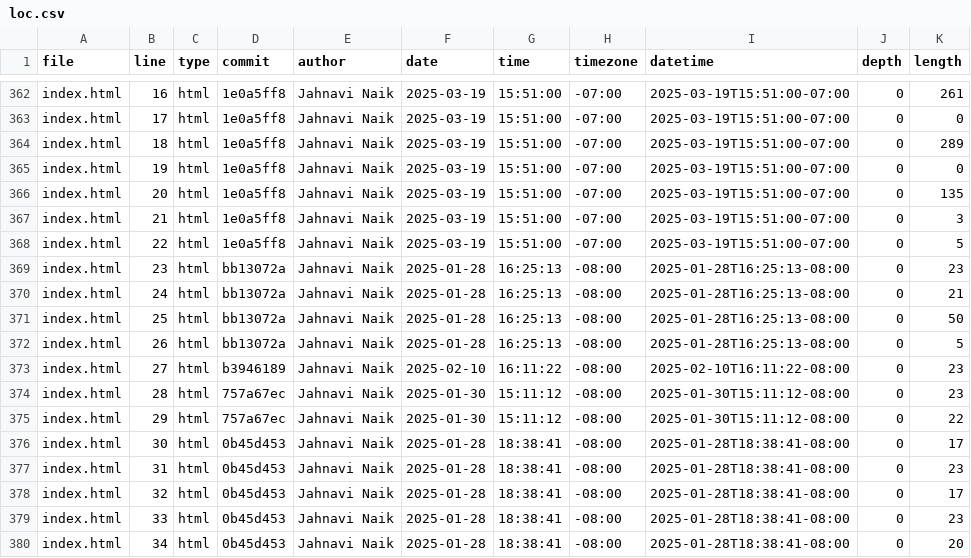
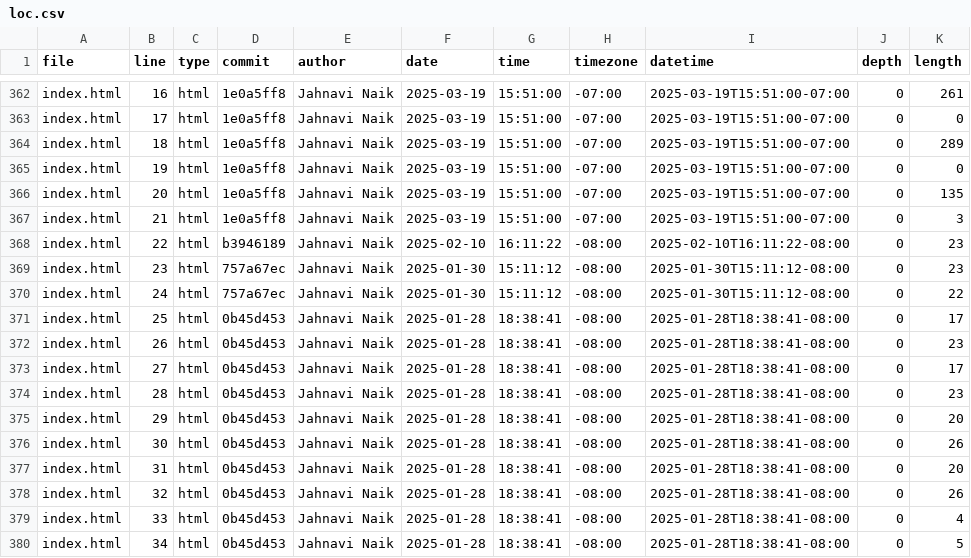
Before and after one commit to jahnavi-naik/portfolio, a CSV file: meta/loc.csv, drawn as a sheet; only a part is shown, gaps mark what is left out; the diff covers the shown part only.

```diff
--- a/meta/loc.csv
+++ b/meta/loc.csv
@@ -367,14 +367,14 @@ index.html,20,html,1e0a5ff8,Jahnavi Naik,2025-03-19,15:51:00,-07:00,2025-03-19T1
 index.html,21,html,1e0a5ff8,Jahnavi Naik,2025-03-19,15:51:00,-07:00,2025-03-19T15:51:00-07:00,0,3
-index.html,22,html,1e0a5ff8,Jahnavi Naik,2025-03-19,15:51:00,-07:00,2025-03-19T15:51:00-07:00,0,5
-index.html,23,html,bb13072a,Jahnavi Naik,2025-01-28,16:25:13,-08:00,2025-01-28T16:25:13-08:00,0,23
-index.html,24,html,bb13072a,Jahnavi Naik,2025-01-28,16:25:13,-08:00,2025-01-28T16:25:13-08:00,0,21
-index.html,25,html,bb13072a,Jahnavi Naik,2025-01-28,16:25:13,-08:00,2025-01-28T16:25:13-08:00,0,50
-index.html,26,html,bb13072a,Jahnavi Naik,2025-01-28,16:25:13,-08:00,2025-01-28T16:25:13-08:00,0,5
-index.html,27,html,b3946189,Jahnavi Naik,2025-02-10,16:11:22,-08:00,2025-02-10T16:11:22-08:00,0,23
-index.html,28,html,757a67ec,Jahnavi Naik,2025-01-30,15:11:12,-08:00,2025-01-30T15:11:12-08:00,0,23
-index.html,29,html,757a67ec,Jahnavi Naik,2025-01-30,15:11:12,-08:00,2025-01-30T15:11:12-08:00,0,22
-index.html,30,html,0b45d453,Jahnavi Naik,2025-01-28,18:38:41,-08:00,2025-01-28T18:38:41-08:00,0,17
-index.html,31,html,0b45d453,Jahnavi Naik,2025-01-28,18:38:41,-08:00,2025-01-28T18:38:41-08:00,0,23
-index.html,32,html,0b45d453,Jahnavi Naik,2025-01-28,18:38:41,-08:00,2025-01-28T18:38:41-08:00,0,17
-index.html,33,html,0b45d453,Jahnavi Naik,2025-01-28,18:38:41,-08:00,2025-01-28T18:38:41-08:00,0,23
-index.html,34,html,0b45d453,Jahnavi Naik,2025-01-28,18:38:41,-08:00,2025-01-28T18:38:41-08:00,0,20
+index.html,22,html,b3946189,Jahnavi Naik,2025-02-10,16:11:22,-08:00,2025-02-10T16:11:22-08:00,0,23
+index.html,23,html,757a67ec,Jahnavi Naik,2025-01-30,15:11:12,-08:00,2025-01-30T15:11:12-08:00,0,23
+index.html,24,html,757a67ec,Jahnavi Naik,2025-01-30,15:11:12,-08:00,2025-01-30T15:11:12-08:00,0,22
+index.html,25,html,0b45d453,Jahnavi Naik,2025-01-28,18:38:41,-08:00,2025-01-28T18:38:41-08:00,0,17
+index.html,26,html,0b45d453,Jahnavi Naik,2025-01-28,18:38:41,-08:00,2025-01-28T18:38:41-08:00,0,23
+index.html,27,html,0b45d453,Jahnavi Naik,2025-01-28,18:38:41,-08:00,2025-01-28T18:38:41-08:00,0,17
+index.html,28,html,0b45d453,Jahnavi Naik,2025-01-28,18:38:41,-08:00,2025-01-28T18:38:41-08:00,0,23
+index.html,29,html,0b45d453,Jahnavi Naik,2025-01-28,18:38:41,-08:00,2025-01-28T18:38:41-08:00,0,20
+index.html,30,html,0b45d453,Jahnavi Naik,2025-01-28,18:38:41,-08:00,2025-01-28T18:38:41-08:00,0,26
+index.html,31,html,0b45d453,Jahnavi Naik,2025-01-28,18:38:41,-08:00,2025-01-28T18:38:41-08:00,0,20
+index.html,32,html,0b45d453,Jahnavi Naik,2025-01-28,18:38:41,-08:00,2025-01-28T18:38:41-08:00,0,26
+index.html,33,html,0b45d453,Jahnavi Naik,2025-01-28,18:38:41,-08:00,2025-01-28T18:38:41-08:00,0,4
+index.html,34,html,0b45d453,Jahnavi Naik,2025-01-28,18:38:41,-08:00,2025-01-28T18:38:41-08:00,0,5
```
Also changed, not shown: 5 removed rows and 15 edited cells elsewhere in this file.
